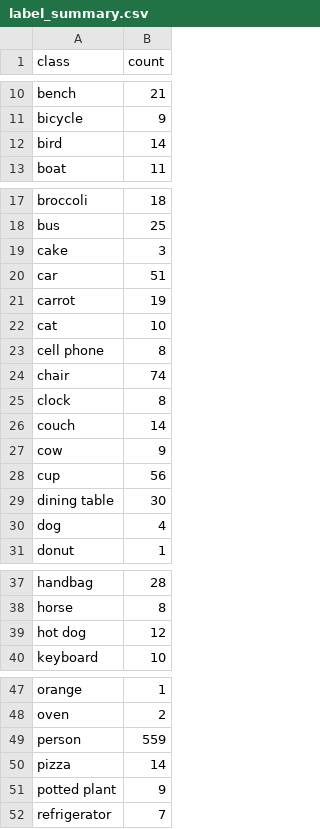
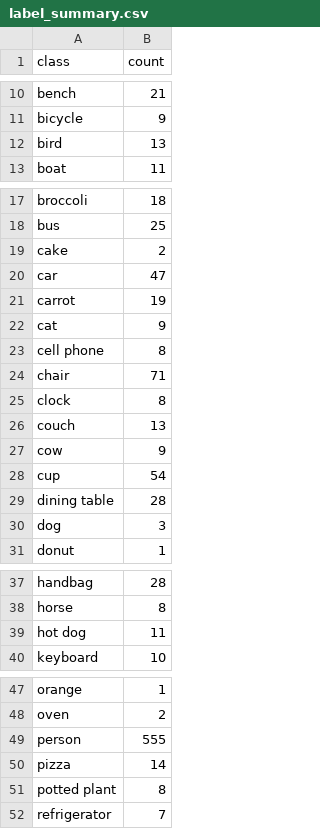
Before and after one commit to trungsangle123-glitch/K5-L23-DAY10-LeTrungSang-Release, a CSV file: submission/r34/handover/lab250_49e16bee4751_v2/label_summary.csv, drawn as a sheet; only a part is shown, gaps mark what is left out; the diff covers the shown part only.

```diff
--- a/submission/r34/handover/lab250_49e16bee4751_v2/label_summary.csv
+++ b/submission/r34/handover/lab250_49e16bee4751_v2/label_summary.csv
@@ -11,3 +11,3 @@ bench,21
 bicycle,9
-bird,14
+bird,13
 boat,11
@@ -18,14 +18,14 @@ broccoli,18
 bus,25
-cake,3
-car,51
+cake,2
+car,47
 carrot,19
-cat,10
+cat,9
 cell phone,8
-chair,74
+chair,71
 clock,8
-couch,14
+couch,13
 cow,9
-cup,56
-dining table,30
-dog,4
+cup,54
+dining table,28
+dog,3
 donut,1
@@ -38,3 +38,3 @@ handbag,28
 horse,8
-hot dog,12
+hot dog,11
 keyboard,10
@@ -48,5 +48,5 @@ orange,1
 oven,2
-person,559
+person,555
 pizza,14
-potted plant,9
+potted plant,8
 refrigerator,7
```
Also changed, not shown: 3 edited cells elsewhere in this file, submission/r34/handover/lab250_49e16bee4751_v2/manifest.csv, submission/r34/handover/lab250_49e16bee4751_v2/rework_queue.csv, 9 other files.
